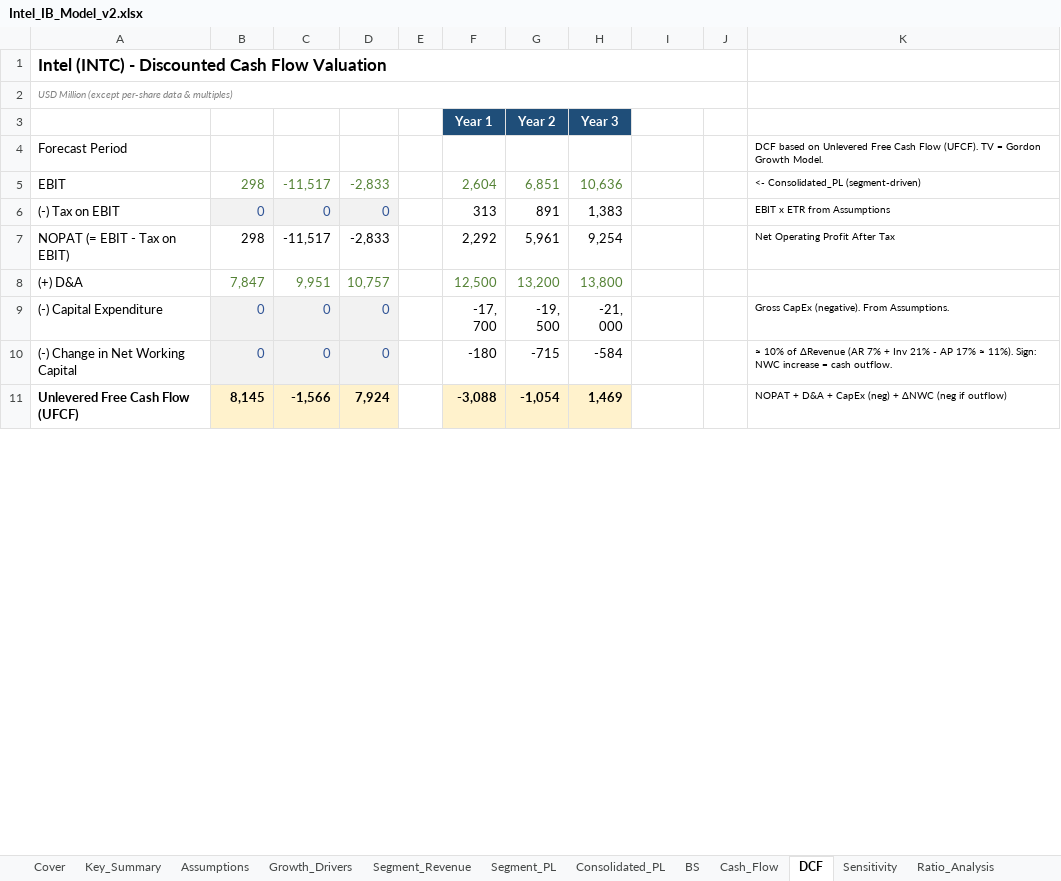
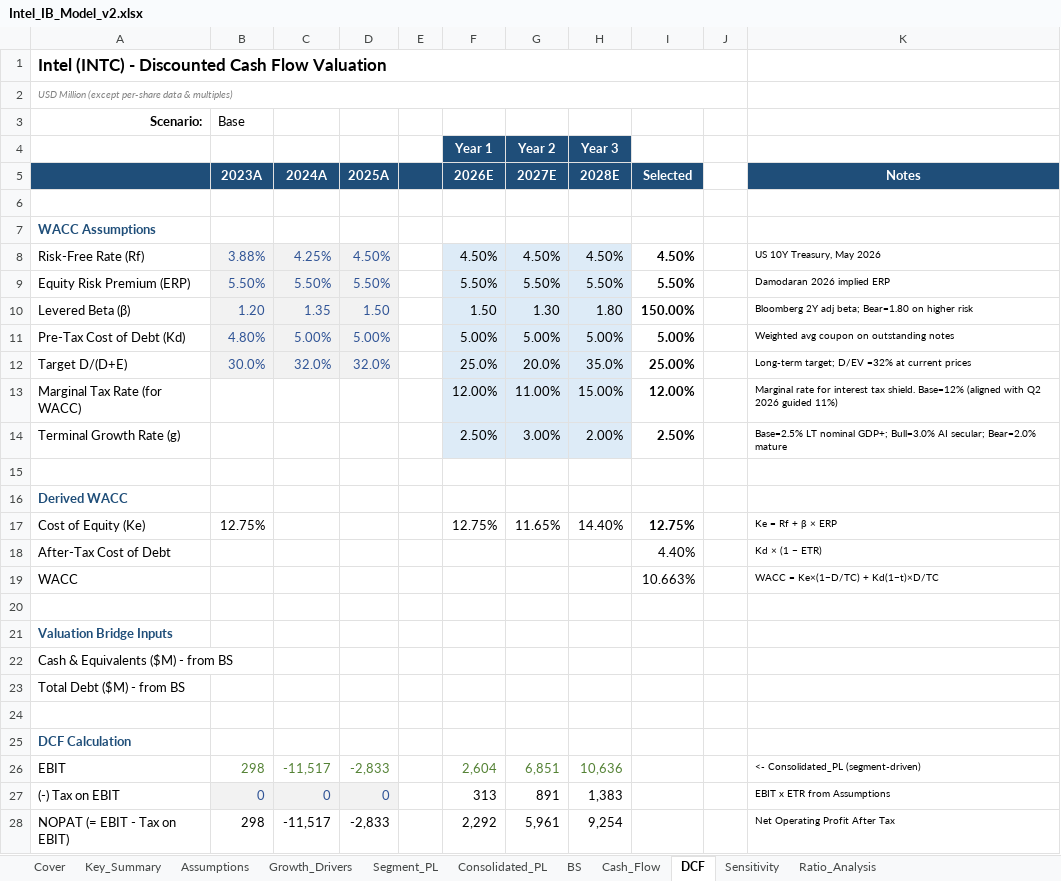
Before and after one commit to plsteachmecoding/intc-model-with-deepseek-v4-pro, an Excel workbook: Intel_IB_Model_v2.xlsx, sheet DCF, drawn as a sheet; only a part is shown; the shorter side is filled out with more unchanged rows; values as stored, in another font and other column widths than the file's, no borders; addresses are those after the commit; the diff covers the shown part only; the diff names each change by its address in the sheet, - before the commit and + after, or states it on an @@ line.

```diff
--- a/Intel_IB_Model_v2.xlsx (sheet DCF)
+++ b/Intel_IB_Model_v2.xlsx (sheet DCF)
-sheet tab: Segment_Revenue
+row 3: Scenario: | Base
+row 5:  | 2023A | 2024A | 2025A |  | 2026E | 2027E | 2028E | Selected |  | Notes
-row 6: Forecast Period |  |  |  |  |  |  |  |  |  | DCF based on Unlevered Free Cash Flow (UFCF). TV = Gordon Growth Model.
+row 6: (empty)
+row 7: WACC Assumptions
+row 8: Risk-Free Rate (Rf) | 3.88% | 4.25% | 4.50% |  | 4.50% | 4.50% | 4.50% | 4.50% |  | US 10Y Treasury, May 2026
+row 9: Equity Risk Premium (ERP) | 5.50% | 5.50% | 5.50% |  | 5.50% | 5.50% | 5.50% | 5.50% |  | Damodaran 2026 implied ERP
+row 10: Levered Beta (β) | 1.20 | 1.35 | 1.50 |  | 1.50 | 1.30 | 1.80 | 150.00% |  | Bloomberg 2Y adj beta; Bear=1.80 on higher risk
+row 11: Pre-Tax Cost of Debt (Kd) | 4.80% | 5.00% | 5.00% |  | 5.00% | 5.00% | 5.00% | 5.00% |  | Weighted avg coupon on outstanding notes
+row 12: Target D/(D+E) | 30.0% | 32.0% | 32.0% |  | 25.0% | 20.0% | 35.0% | 25.00% |  | Long-term target; D/EV =32% at current prices
+row 13: Marginal Tax Rate (for WACC) |  |  |  |  | 12.00% | 11.00% | 15.00% | 12.00% |  | Marginal rate for interest tax shield. Base=12% (aligned with Q2 2026 guided 11%)
+row 14: Terminal Growth Rate (g) |  |  |  |  | 2.50% | 3.00% | 2.00% | 2.50% |  | Base=2.5% LT nominal GDP+; Bull=3.0% AI secular; Bear=2.0% mature
+row 15: (empty)
+row 16: Derived WACC
+row 17: Cost of Equity (Ke) | 12.75% |  |  |  | 12.75% | 11.65% | 14.40% | 12.75% |  | Ke = Rf + β × ERP
+row 18: After-Tax Cost of Debt |  |  |  |  |  |  |  | 4.40% |  | Kd × (1 − ETR)
+row 19: WACC |  |  |  |  |  |  |  | 10.663% |  | WACC = Ke×(1−D/TC) + Kd(1−t)×D/TC
+row 20: (empty)
+row 21: Valuation Bridge Inputs
+row 22: Cash & Equivalents ($M) - from BS
+row 23: Total Debt ($M) - from BS
+row 24: (empty)
+row 25: DCF Calculation
```
Also changed, not shown: 2 edited cells elsewhere in this sheet, sheet Assumptions, sheet Growth_Drivers, sheet Segment_PL, sheet Sensitivity, sheet Cover, sheet Consolidated_PL, formulas that keep their value, 5 other files.
